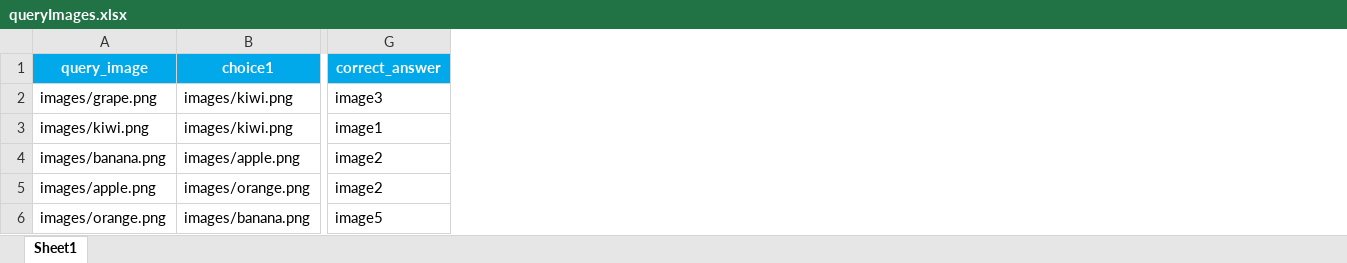
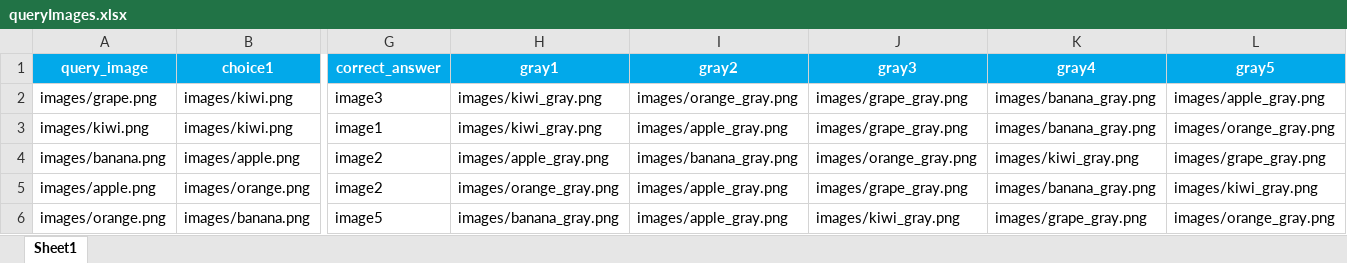
Before and after one commit to MarcoGiven/mock_study_web, an Excel workbook: queryImages.xlsx, sheet Sheet1, drawn as a sheet; only a part is shown, gaps mark what is left out; values as stored, in another font and other column widths than the file's, no borders; the diff names each change by its address in the sheet, - before the commit and + after, or states it on an @@ line.

```diff
--- a/queryImages.xlsx (sheet Sheet1)
+++ b/queryImages.xlsx (sheet Sheet1)
+column H (gray1), rows 2-6: images/kiwi_gray.png | images/kiwi_gray.png | images/apple_gray.png | images/orange_gray.png | images/banana_gray.png
+column I (gray2), rows 2-6: images/orange_gray.png | images/apple_gray.png | images/banana_gray.png | images/apple_gray.png | images/apple_gray.png
+column J (gray3), rows 2-6: images/grape_gray.png | images/grape_gray.png | images/orange_gray.png | images/grape_gray.png | images/kiwi_gray.png
+column K (gray4), rows 2-6: images/banana_gray.png | images/banana_gray.png | images/kiwi_gray.png | images/banana_gray.png | images/grape_gray.png
+column L (gray5), rows 2-6: images/apple_gray.png | images/orange_gray.png | images/grape_gray.png | images/kiwi_gray.png | images/orange_gray.png
```
Also changed, not shown: 47 other files.
